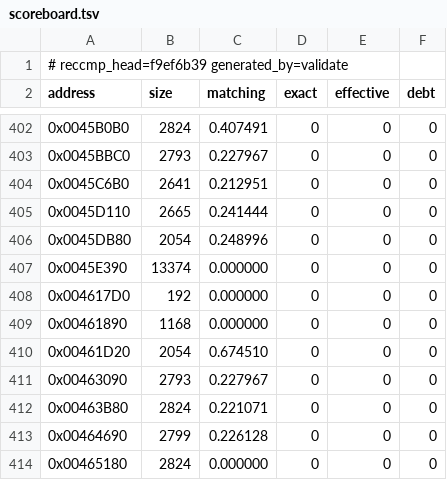
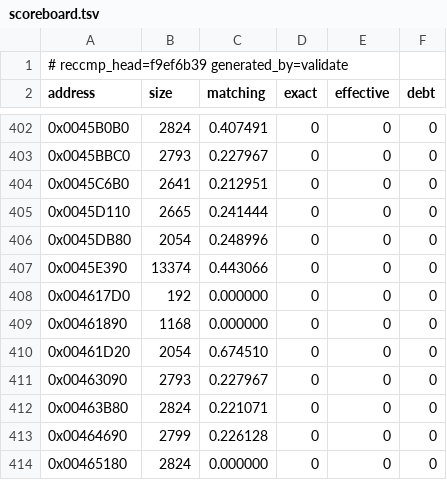
Before and after one commit to Skelp/toy2-decomp, a TSV file: tools/Resources/scoreboard.tsv, drawn as a sheet; only a part is shown, gaps mark what is left out.

```diff
--- a/tools/Resources/scoreboard.tsv
+++ b/tools/Resources/scoreboard.tsv
@@ -406,3 +406,3 @@ address	size	matching	exact	effective	debt
 0x0045DB80	2054	0.248996	0	0	0
-0x0045E390	13374	0.000000	0	0	0
+0x0045E390	13374	0.443066	0	0	0
 0x004617D0	192	0.000000	0	0	0
```
Also changed, not shown: 2 other files.
